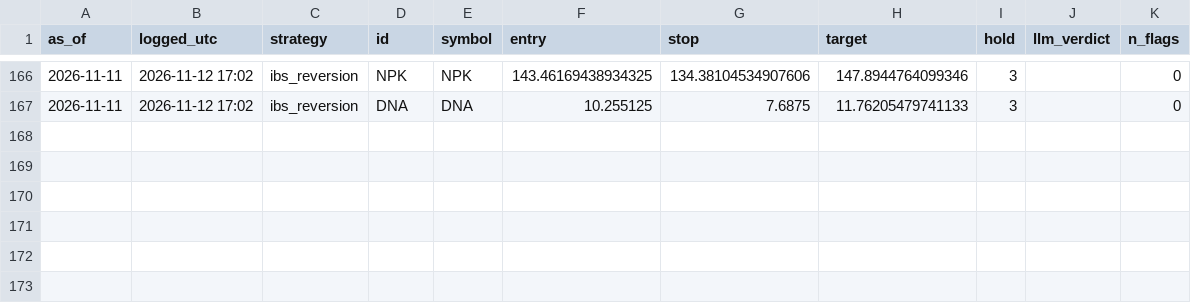
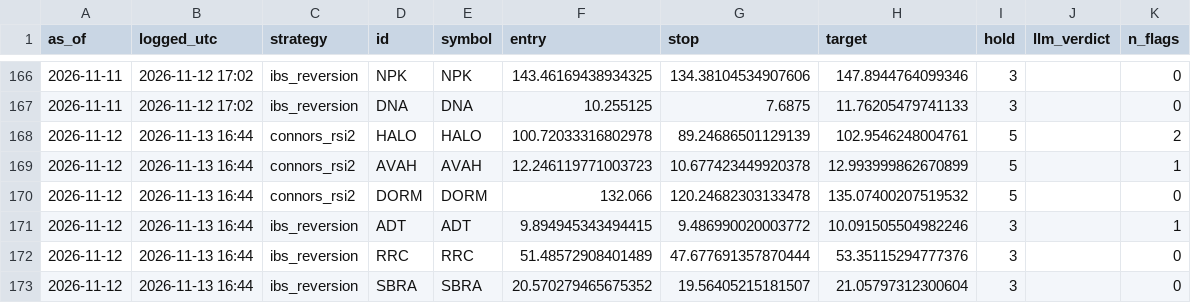
Before and after one commit to crtech-website/stock-screener-agent, a CSV file: market-scanner/ledger/stocks.csv, drawn as a sheet; only a part is shown, gaps mark what is left out.

```diff
--- a/market-scanner/ledger/stocks.csv
+++ b/market-scanner/ledger/stocks.csv
@@ -167 +167,7 @@ as_of,logged_utc,strategy,id,symbol,entry,stop,target,hold,llm_verdict,n_flags
 2026-11-11,2026-11-12 17:02,ibs_reversion,DNA,DNA,10.255125,7.6875,11.76205479741133,3,,0
+2026-11-12,2026-11-13 16:44,connors_rsi2,HALO,HALO,100.72033316802978,89.24686501129139,102.9546248004761,5,,2
+2026-11-12,2026-11-13 16:44,connors_rsi2,AVAH,AVAH,12.246119771003723,10.677423449920378,12.993999862670899,5,,1
+2026-11-12,2026-11-13 16:44,connors_rsi2,DORM,DORM,132.066,120.24682303133478,135.07400207519532,5,,0
+2026-11-12,2026-11-13 16:44,ibs_reversion,ADT,ADT,9.894945343494415,9.486990020003772,10.091505504982246,3,,1
+2026-11-12,2026-11-13 16:44,ibs_reversion,RRC,RRC,51.48572908401489,47.677691357870444,53.35115294777376,3,,0
+2026-11-12,2026-11-13 16:44,ibs_reversion,SBRA,SBRA,20.570279465675352,19.56405215181507,21.05797312300604,3,,0
```
Also changed, not shown: 1 other file.
